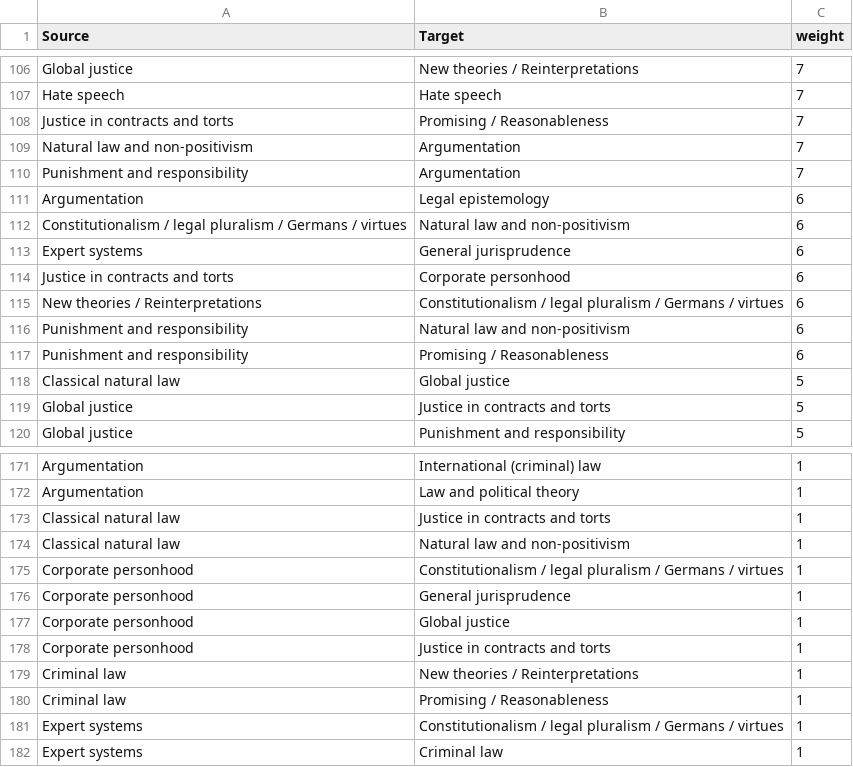
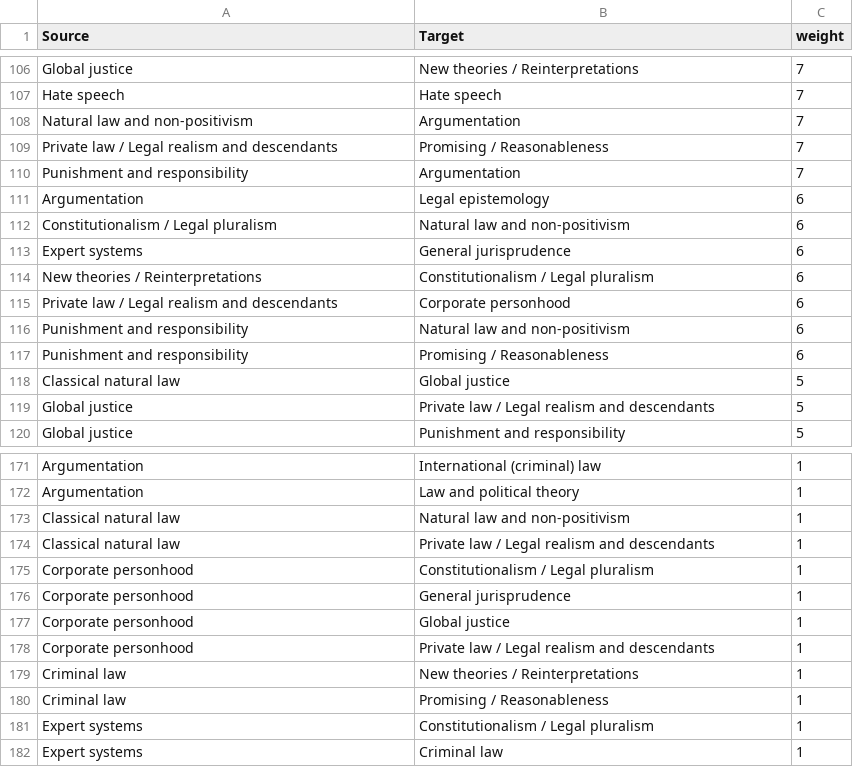
Before and after one commit to bystry89/legal_philo, a CSV file: data/cits/in_cits.csv, drawn as a sheet; only a part is shown, gaps mark what is left out; the diff covers the shown part only.

```diff
--- a/data/cits/in_cits.csv
+++ b/data/cits/in_cits.csv
@@ -107,10 +107,10 @@
 "Hate speech","Hate speech",7
-"Justice in contracts and torts","Promising / Reasonableness",7
 "Natural law and non-positivism","Argumentation",7
+"Private law / Legal realism and descendants","Promising / Reasonableness",7
 "Punishment and responsibility","Argumentation",7
 "Argumentation","Legal epistemology",6
-"Constitutionalism / legal pluralism / Germans / virtues","Natural law and non-positivism",6
+"Constitutionalism / Legal pluralism","Natural law and non-positivism",6
 "Expert systems","General jurisprudence",6
-"Justice in contracts and torts","Corporate personhood",6
-"New theories / Reinterpretations","Constitutionalism / legal pluralism / Germans / virtues",6
+"New theories / Reinterpretations","Constitutionalism / Legal pluralism",6
+"Private law / Legal realism and descendants","Corporate personhood",6
 "Punishment and responsibility","Natural law and non-positivism",6
@@ -118,3 +118,3 @@
 "Classical natural law","Global justice",5
-"Global justice","Justice in contracts and torts",5
+"Global justice","Private law / Legal realism and descendants",5
 "Global justice","Punishment and responsibility",5
@@ -172,11 +172,11 @@
 "Argumentation","Law and political theory",1
-"Classical natural law","Justice in contracts and torts",1
 "Classical natural law","Natural law and non-positivism",1
-"Corporate personhood","Constitutionalism / legal pluralism / Germans / virtues",1
+"Classical natural law","Private law / Legal realism and descendants",1
+"Corporate personhood","Constitutionalism / Legal pluralism",1
 "Corporate personhood","General jurisprudence",1
 "Corporate personhood","Global justice",1
-"Corporate personhood","Justice in contracts and torts",1
+"Corporate personhood","Private law / Legal realism and descendants",1
 "Criminal law","New theories / Reinterpretations",1
 "Criminal law","Promising / Reasonableness",1
-"Expert systems","Constitutionalism / legal pluralism / Germans / virtues",1
+"Expert systems","Constitutionalism / Legal pluralism",1
 "Expert systems","Criminal law",1
```
Also changed, not shown: 7 added rows, 7 removed rows and 47 edited cells elsewhere in this file, 37 other files.
